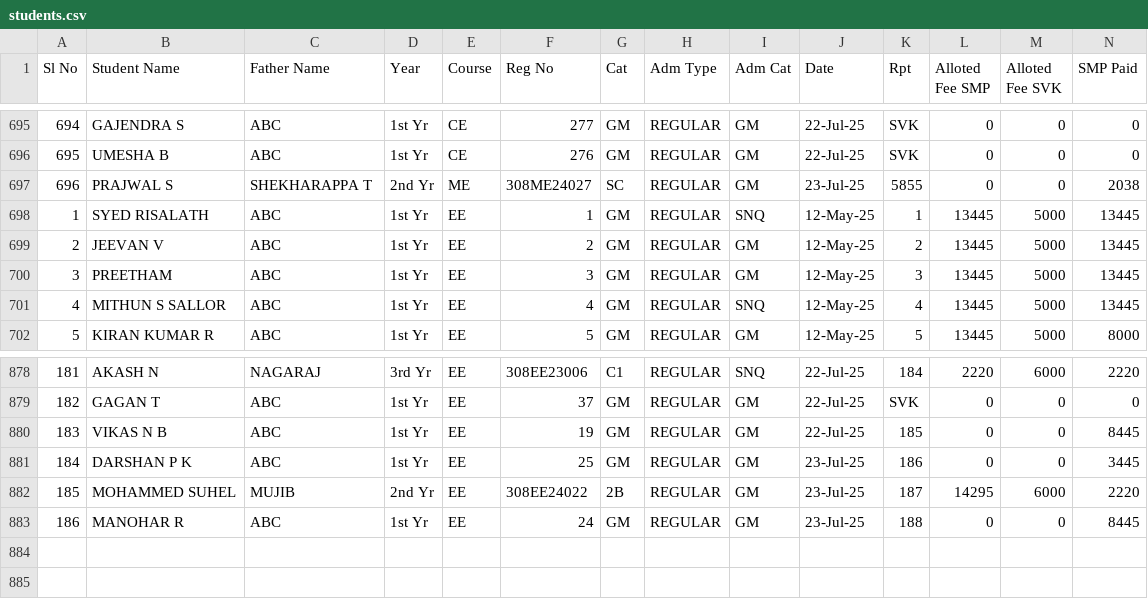
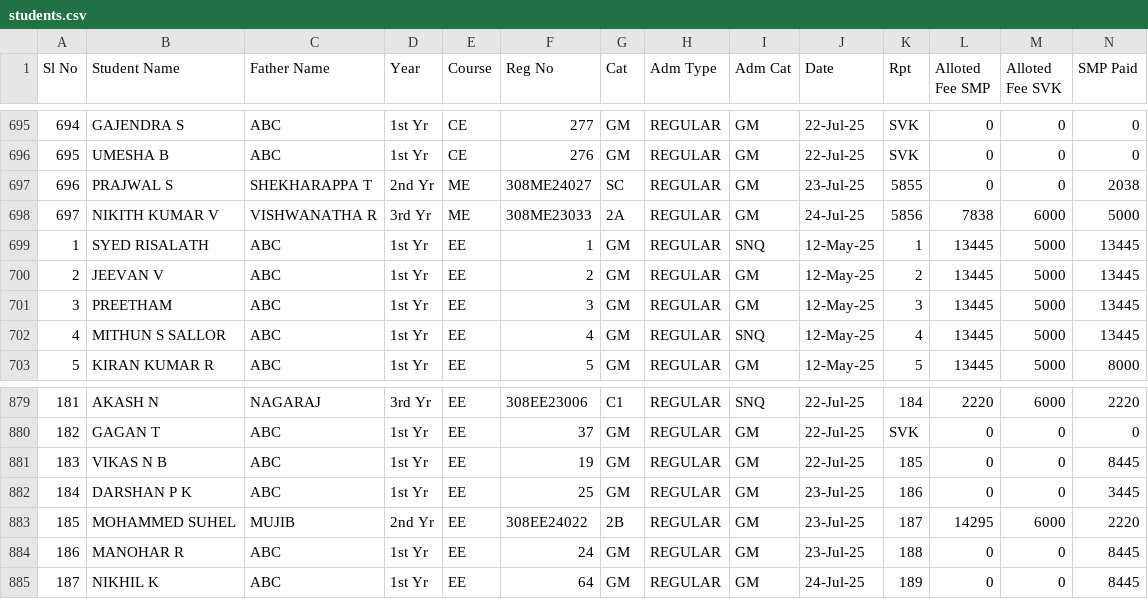
Before and after one commit to tejukargal/SMP-Admn-Stats_1-2025-26, a CSV file: students.csv, drawn as a sheet; only a part is shown, gaps mark what is left out; rows hold the shown columns only; the diff names each change by its address in the sheet, - before the commit and + after, or states it on an @@ line.

Commit message:
Add files via upload

```diff
--- a/students.csv
+++ b/students.csv
+row 698: 697 | NIKITH KUMAR V | VISHWANATHA R | 3rd Yr | ME | 308ME23033 | 2A | REGULAR | GM | 24-Jul-25 | 5856 | 7838 | 6000 | 5000
+row 885: 187 | NIKHIL K | ABC | 1st Yr | EE | 64 | GM | REGULAR | GM | 24-Jul-25 | 189 | 0 | 0 | 8445
```
